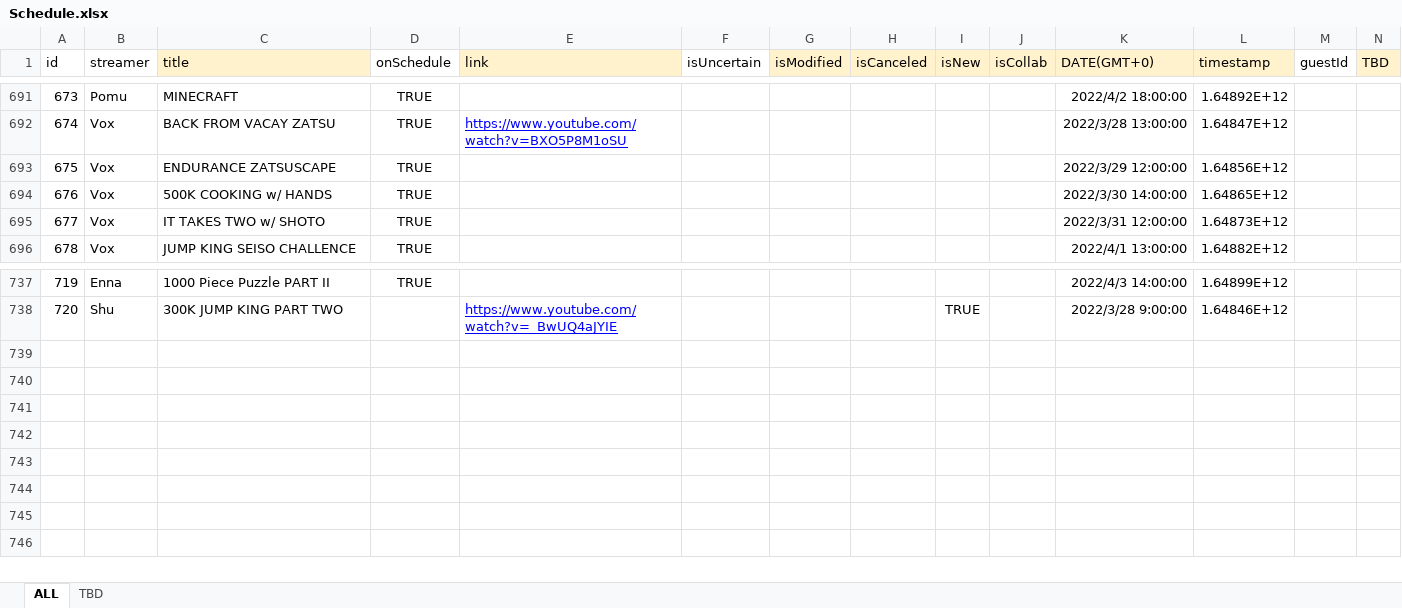
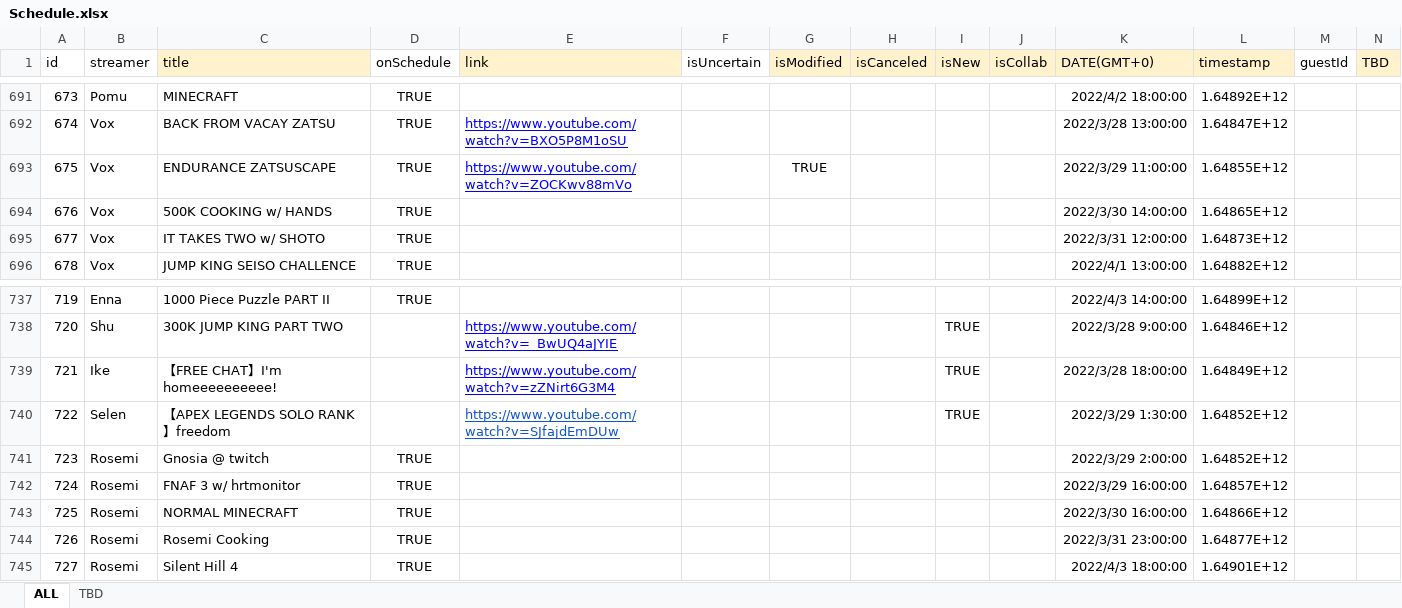
Before and after one commit to v4724/nijisanji-schedule, an Excel workbook: docs/assets/docs/Schedule.xlsx, sheet ALL, drawn as a sheet; only a part is shown, gaps mark what is left out; values as stored, in another font and other column widths than the file's, no borders; charts and pictures not drawn; rows hold the shown columns only; the diff names each change by its address in the sheet, - before the commit and + after, or states it on an @@ line.

Commit message:
update schedule

```diff
--- a/docs/assets/docs/Schedule.xlsx (sheet ALL)
+++ b/docs/assets/docs/Schedule.xlsx (sheet ALL)
-E693 (link): (empty)
+E693 (link): https://www.youtube.com/watch?v=ZOCKwv88mVo
-G693 (isModified): (empty)
+G693 (isModified): TRUE
-K693 (DATE(GMT+0)): 2022/3/29 12:00:00
+K693 (DATE(GMT+0)): 2022/3/29 11:00:00
-L693 (timestamp): 1.64856E+12
+L693 (timestamp): 1.64855E+12
+row 739: 721 | Ike | 【FREE CHAT】I'm homeeeeeeeeee! |  | https://www.youtube.com/watch?v=zZNirt6G3M4 |  |  |  | TRUE |  | 2022/3/28 18:00:00 | 1.64849E+12
+row 740: 722 | Selen | 【APEX LEGENDS SOLO RANK】freedom |  | https://www.youtube.com/watch?v=SJfajdEmDUw |  |  |  | TRUE |  | 2022/3/29 1:30:00 | 1.64852E+12
+row 741: 723 | Rosemi | Gnosia @ twitch | TRUE |  |  |  |  |  |  | 2022/3/29 2:00:00 | 1.64852E+12
+row 742: 724 | Rosemi | FNAF 3 w/ hrtmonitor | TRUE |  |  |  |  |  |  | 2022/3/29 16:00:00 | 1.64857E+12
+row 743: 725 | Rosemi | NORMAL MINECRAFT | TRUE |  |  |  |  |  |  | 2022/3/30 16:00:00 | 1.64866E+12
+row 744: 726 | Rosemi | Rosemi Cooking | TRUE |  |  |  |  |  |  | 2022/3/31 23:00:00 | 1.64877E+12
+row 745: 727 | Rosemi | Silent Hill 4 | TRUE |  |  |  |  |  |  | 2022/4/3 18:00:00 | 1.64901E+12
```
Also changed, not shown: sheet TBD, src/assets/docs/Schedule.xlsx, 6 other files.
